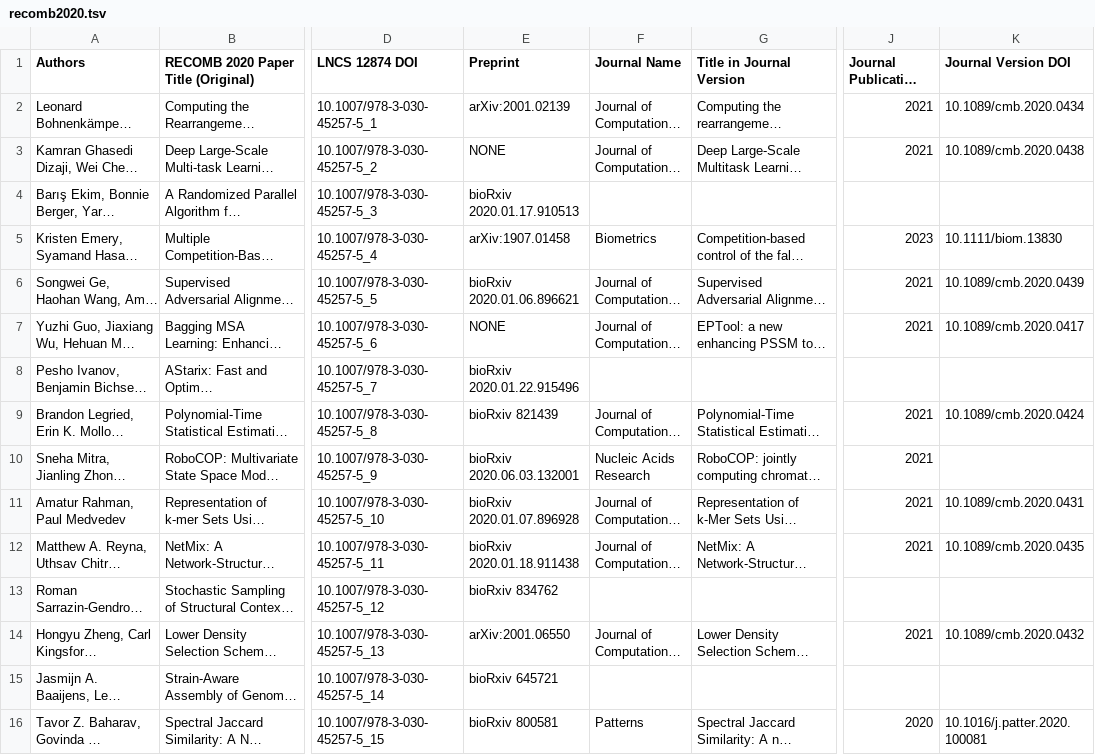
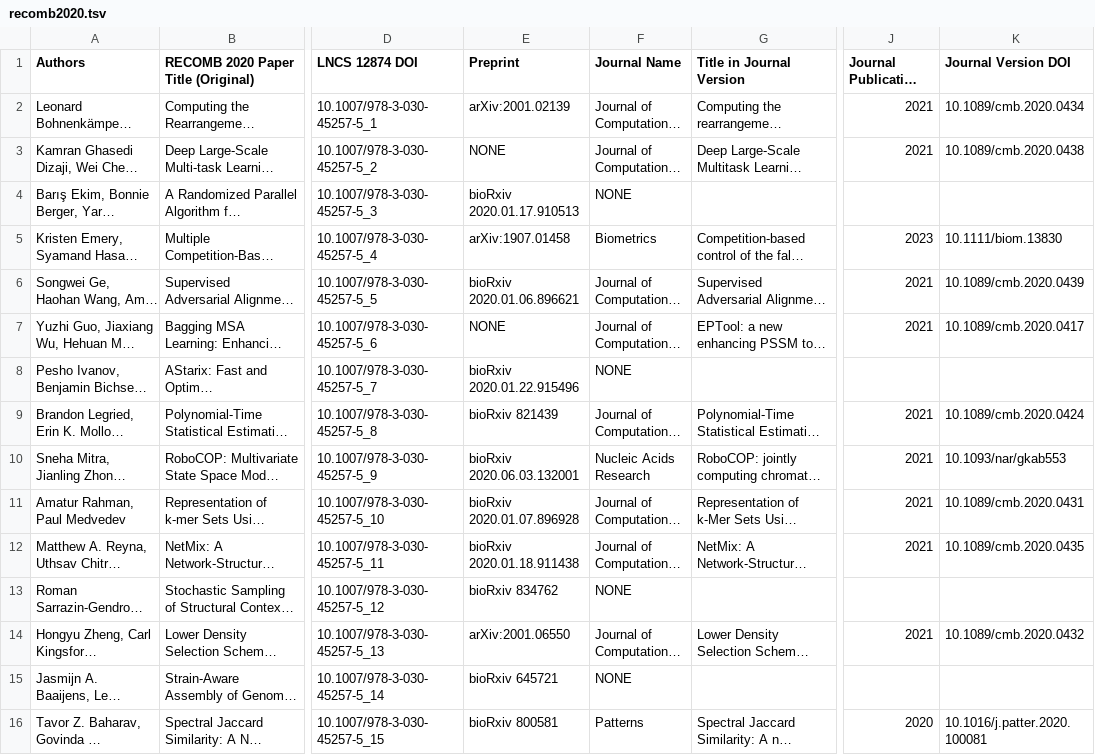
Before and after one commit to recomb-conference/proceedings, a TSV file: tsv/recomb2020.tsv (was tsv/incomplete/recomb2020.tsv), drawn as a sheet; only a part is shown, gaps mark what is left out; long unchanged cells end in …; the diff covers the shown part only; the diff names each change by its address in the sheet, - before the commit and + after, or states it on an @@ line.

```diff
--- a/tsv/incomplete/recomb2020.tsv
+++ b/tsv/recomb2020.tsv
-F4 (Journal Name): (empty)
+F4 (Journal Name): NONE
-F8 (Journal Name): (empty)
+F8 (Journal Name): NONE
-K10 (Journal Version DOI): (empty)
+K10 (Journal Version DOI): 10.1093/nar/gkab553
-F13 (Journal Name): (empty)
+F13 (Journal Name): NONE
-F15 (Journal Name): (empty)
+F15 (Journal Name): NONE
```
Also changed, not shown: 34 edited cells elsewhere in this file, 1 other file.
